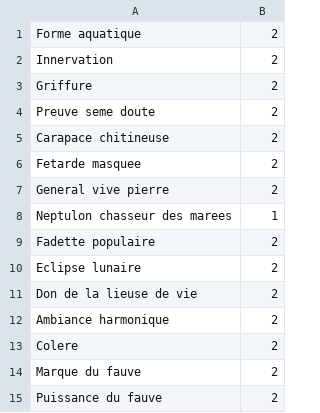
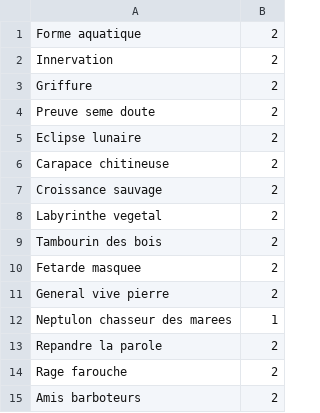
Before and after one commit to KamionBen/Frenchstone, a CSV file: decks/big_druid.csv, drawn as a sheet.

Commit message:
Cartes Druide

```diff
--- a/decks/big_druid.csv
+++ b/decks/big_druid.csv
@@ -4,3 +4,7 @@ Griffure;2
 Preuve seme doute;2
+Eclipse lunaire;2
 Carapace chitineuse;2
+Croissance sauvage;2
+Labyrinthe vegetal;2
+Tambourin des bois;2
 Fetarde masquee;2
@@ -8,8 +12,4 @@ General vive pierre;2
 Neptulon chasseur des marees;1
-Fadette populaire;2
-Eclipse lunaire;2
-Don de la lieuse de vie;2
-Ambiance harmonique;2
-Colere;2
-Marque du fauve;2
-Puissance du fauve;2
+Repandre la parole;2
+Rage farouche;2
+Amis barboteurs;2
```
Also changed, not shown: decks/dh_marginal.csv, 6 other files.
